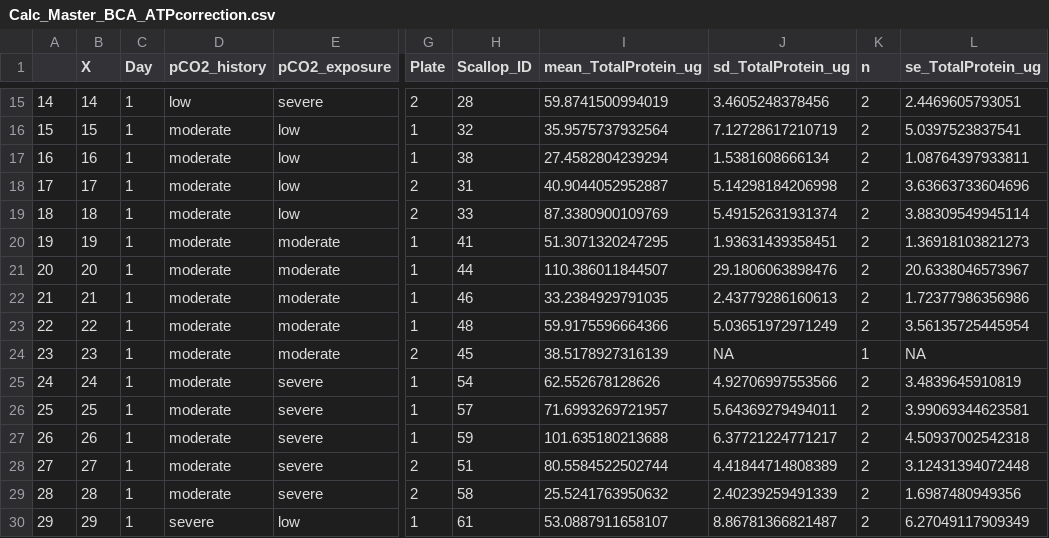
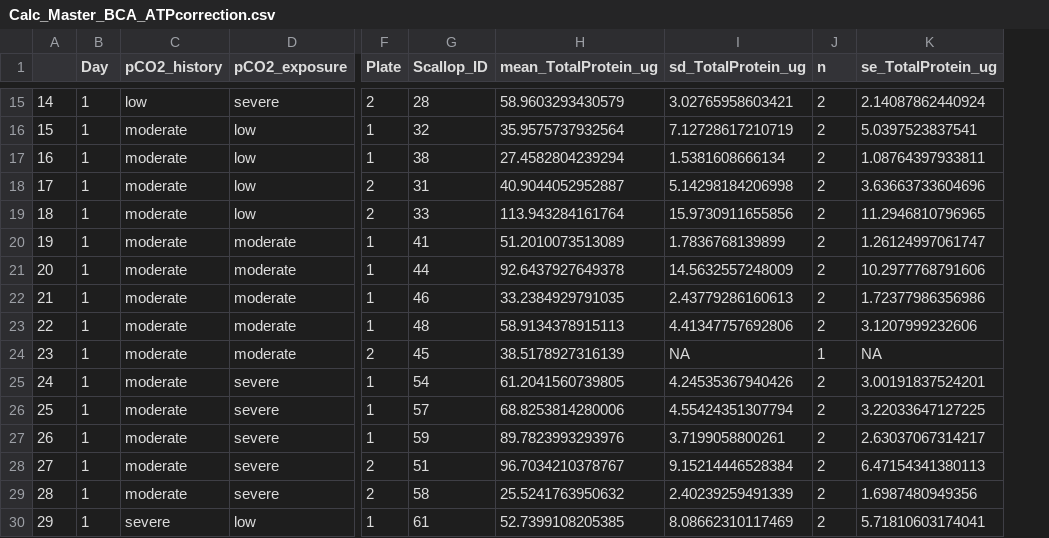
Before and after one commit to NEFSC/EAD-ASEB-Airradians_CellularMolecular_OA, a CSV file: RAnalysis/Output/Colorimetric_assays/BCA_ATPcorrection/Calc_Master_BCA_ATPcorrection.csv, drawn as a sheet; only a part is shown, gaps mark what is left out; removed rows and columns are numbered as before the commit, all else as after; the diff covers the shown part only; the diff names each change by its address in the sheet, - before the commit and + after, or states it on an @@ line.

```diff
--- a/RAnalysis/Output/Colorimetric_assays/BCA_ATPcorrection/Calc_Master_BCA_ATPcorrection.csv
+++ b/RAnalysis/Output/Colorimetric_assays/BCA_ATPcorrection/Calc_Master_BCA_ATPcorrection.csv
-column B (X), rows 15-30: 14 | 15 | 16 | 17 | 18 | 19 | 20 | 21 | 22 | 23 | 24 | 25 | 26 | 27 | 28 | 29
-H15 (mean_TotalProtein_ug): 59.8741500994019
+H15 (mean_TotalProtein_ug): 58.9603293430579
-I15 (sd_TotalProtein_ug): 3.4605248378456
+I15 (sd_TotalProtein_ug): 3.02765958603421
-K15 (se_TotalProtein_ug): 2.4469605793051
+K15 (se_TotalProtein_ug): 2.14087862440924
-H19 (mean_TotalProtein_ug): 87.3380900109769
+H19 (mean_TotalProtein_ug): 113.943284161764
-I19 (sd_TotalProtein_ug): 5.49152631931374
+I19 (sd_TotalProtein_ug): 15.9730911655856
-K19 (se_TotalProtein_ug): 3.88309549945114
+K19 (se_TotalProtein_ug): 11.2946810796965
-H20 (mean_TotalProtein_ug): 51.3071320247295
+H20 (mean_TotalProtein_ug): 51.2010073513089
-I20 (sd_TotalProtein_ug): 1.93631439358451
+I20 (sd_TotalProtein_ug): 1.7836768139899
-K20 (se_TotalProtein_ug): 1.36918103821273
+K20 (se_TotalProtein_ug): 1.26124997061747
-H21 (mean_TotalProtein_ug): 110.386011844507
+H21 (mean_TotalProtein_ug): 92.6437927649378
-I21 (sd_TotalProtein_ug): 29.1806063898476
+I21 (sd_TotalProtein_ug): 14.5632557248009
-K21 (se_TotalProtein_ug): 20.6338046573967
+K21 (se_TotalProtein_ug): 10.2977768791606
-H23 (mean_TotalProtein_ug): 59.9175596664366
+H23 (mean_TotalProtein_ug): 58.9134378915113
-I23 (sd_TotalProtein_ug): 5.03651972971249
+I23 (sd_TotalProtein_ug): 4.41347757692806
-K23 (se_TotalProtein_ug): 3.56135725445954
+K23 (se_TotalProtein_ug): 3.1207999232606
-H25 (mean_TotalProtein_ug): 62.552678128626
+H25 (mean_TotalProtein_ug): 61.2041560739805
-I25 (sd_TotalProtein_ug): 4.92706997553566
+I25 (sd_TotalProtein_ug): 4.24535367940426
-K25 (se_TotalProtein_ug): 3.4839645910819
+K25 (se_TotalProtein_ug): 3.00191837524201
-H26 (mean_TotalProtein_ug): 71.6993269721957
+H26 (mean_TotalProtein_ug): 68.8253814280006
-I26 (sd_TotalProtein_ug): 5.64369279494011
+I26 (sd_TotalProtein_ug): 4.55424351307794
-K26 (se_TotalProtein_ug): 3.99069344623581
+K26 (se_TotalProtein_ug): 3.22033647127225
-H27 (mean_TotalProtein_ug): 101.635180213688
+H27 (mean_TotalProtein_ug): 89.7823993293976
-I27 (sd_TotalProtein_ug): 6.37721224771217
+I27 (sd_TotalProtein_ug): 3.7199058800261
-K27 (se_TotalProtein_ug): 4.50937002542318
+K27 (se_TotalProtein_ug): 2.63037067314217
-H28 (mean_TotalProtein_ug): 80.5584522502744
+H28 (mean_TotalProtein_ug): 96.7034210378767
-I28 (sd_TotalProtein_ug): 4.41844714808389
+I28 (sd_TotalProtein_ug): 9.15214446528384
-K28 (se_TotalProtein_ug): 3.12431394072448
+K28 (se_TotalProtein_ug): 6.47154341380113
-H30 (mean_TotalProtein_ug): 53.0887911658107
+H30 (mean_TotalProtein_ug): 52.7399108205385
-I30 (sd_TotalProtein_ug): 8.86781366821487
+I30 (sd_TotalProtein_ug): 8.08662310117469
-K30 (se_TotalProtein_ug): 6.27049117909349
+K30 (se_TotalProtein_ug): 5.71810603174041
```
Also changed, not shown: 95 edited cells elsewhere in this file, RAnalysis/Data/FlowCytometry/Hemolymph_data_filtered.csv, RAnalysis/Data/FlowCytometry/Hemolymph_data_raw.csv, 43 other files.
